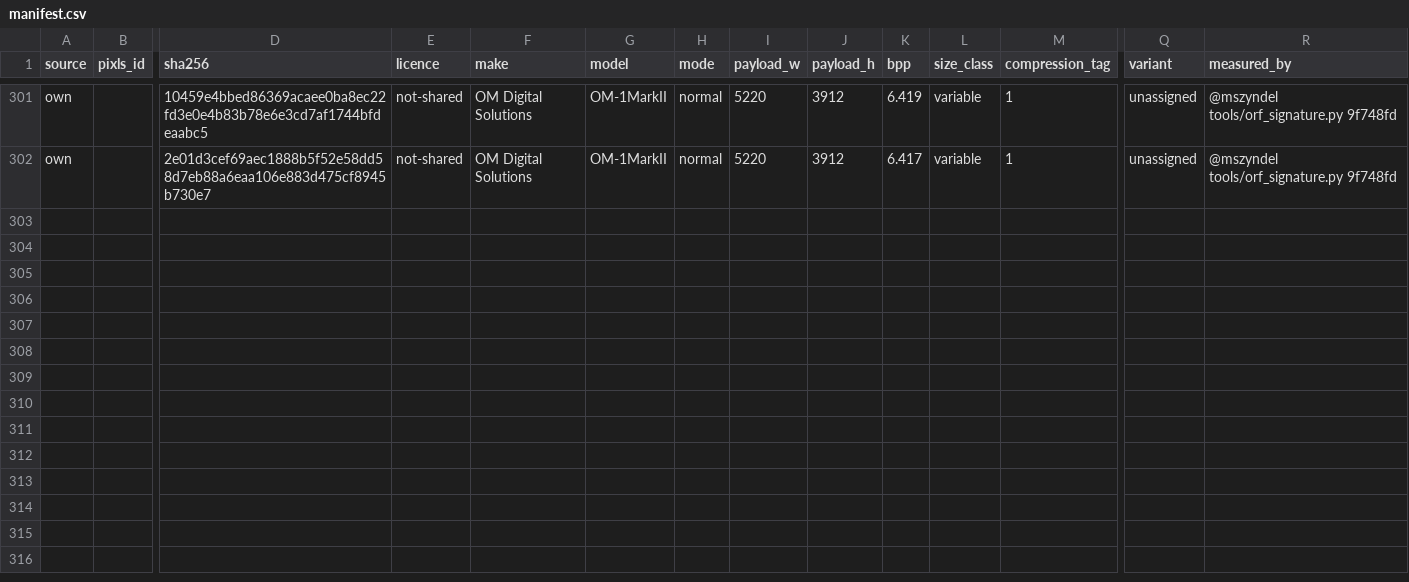
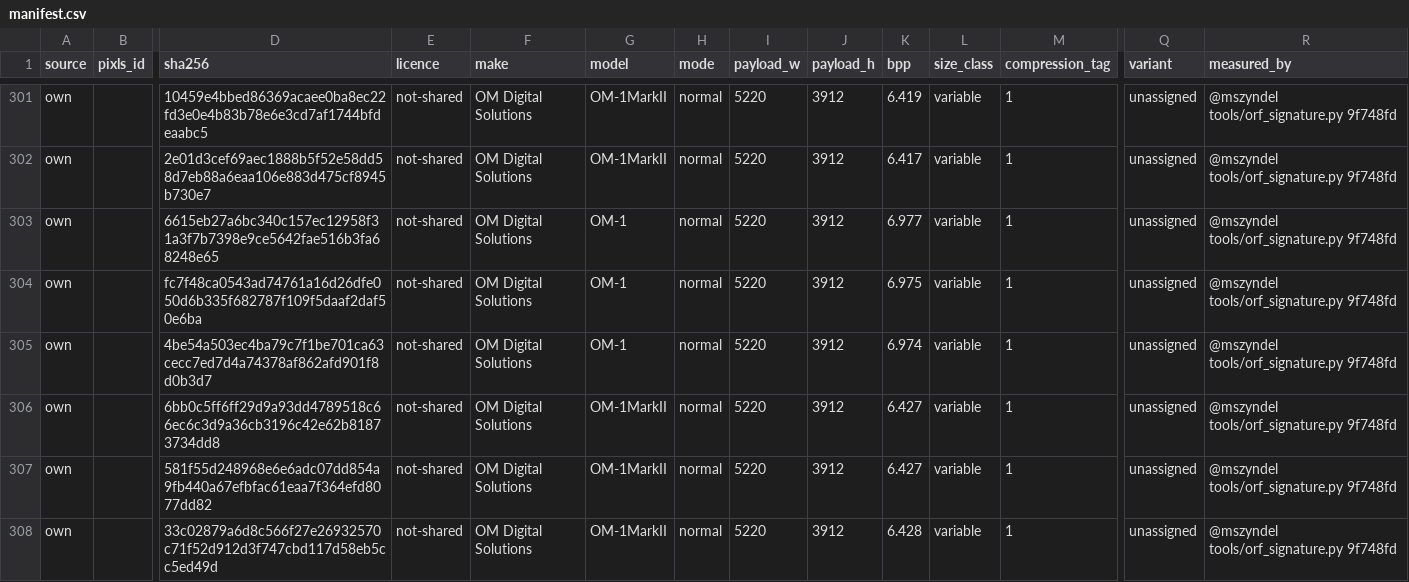
Before and after one commit to mszyndel/orf-cleanroom, a CSV file: samples/manifest.csv, drawn as a sheet; only a part is shown, gaps mark what is left out; rows hold the shown columns only; the diff names each change by its address in the sheet, - before the commit and + after, or states it on an @@ line.

Commit message:
samples: add lens-cap dark measurements

```diff
--- a/samples/manifest.csv
+++ b/samples/manifest.csv
+row 303: own |  | 6615eb27a6bc340c157ec12958f31a3f7b7398e9ce5642fae516b3fa68248e65 | not-shared | OM Digital Solutions | OM-1 | normal | 5220 | 3912 | 6.977 | variable | 1 | unassigned | @mszyndel tools/orf_signature.py 9f748fd
+row 304: own |  | fc7f48ca0543ad74761a16d26dfe050d6b335f682787f109f5daaf2daf50e6ba | not-shared | OM Digital Solutions | OM-1 | normal | 5220 | 3912 | 6.975 | variable | 1 | unassigned | @mszyndel tools/orf_signature.py 9f748fd
+row 305: own |  | 4be54a503ec4ba79c7f1be701ca63cecc7ed7d4a74378af862afd901f8d0b3d7 | not-shared | OM Digital Solutions | OM-1 | normal | 5220 | 3912 | 6.974 | variable | 1 | unassigned | @mszyndel tools/orf_signature.py 9f748fd
+row 306: own |  | 6bb0c5ff6ff29d9a93dd4789518c66ec6c3d9a36cb3196c42e62b81873734dd8 | not-shared | OM Digital Solutions | OM-1MarkII | normal | 5220 | 3912 | 6.427 | variable | 1 | unassigned | @mszyndel tools/orf_signature.py 9f748fd
+row 307: own |  | 581f55d248968e6e6adc07dd854a9fb440a67efbfac61eaa7f364efd8077dd82 | not-shared | OM Digital Solutions | OM-1MarkII | normal | 5220 | 3912 | 6.427 | variable | 1 | unassigned | @mszyndel tools/orf_signature.py 9f748fd
+row 308: own |  | 33c02879a6d8c566f27e26932570c71f52d912d3f747cbd117d58eb5cc5ed49d | not-shared | OM Digital Solutions | OM-1MarkII | normal | 5220 | 3912 | 6.428 | variable | 1 | unassigned | @mszyndel tools/orf_signature.py 9f748fd
```
